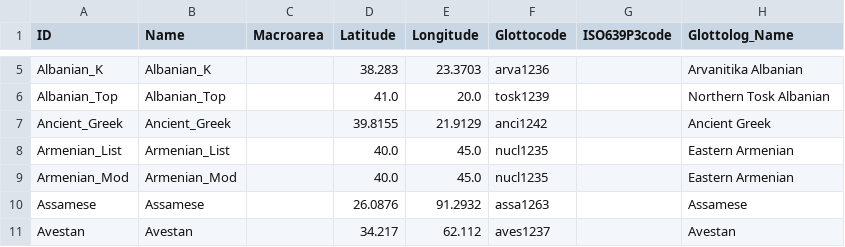
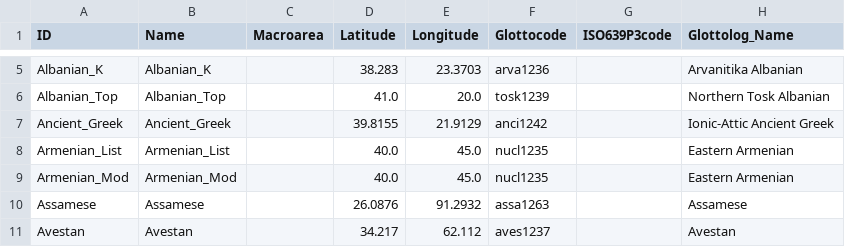
Before and after one commit to phlorest/bouckaert_et_al2012, a CSV file: cldf/languages.csv, drawn as a sheet; only a part is shown, gaps mark what is left out.

```diff
--- a/cldf/languages.csv
+++ b/cldf/languages.csv
@@ -6,3 +6,3 @@ Albanian_K,Albanian_K,,38.283,23.3703,arva1236,,Arvanitika Albanian
 Albanian_Top,Albanian_Top,,41.0,20.0,tosk1239,,Northern Tosk Albanian
-Ancient_Greek,Ancient_Greek,,39.8155,21.9129,anci1242,,Ancient Greek
+Ancient_Greek,Ancient_Greek,,39.8155,21.9129,anci1242,,Ionic-Attic Ancient Greek
 Armenian_List,Armenian_List,,40.0,45.0,nucl1235,,Eastern Armenian
```
Also changed, not shown: 14 other files.
